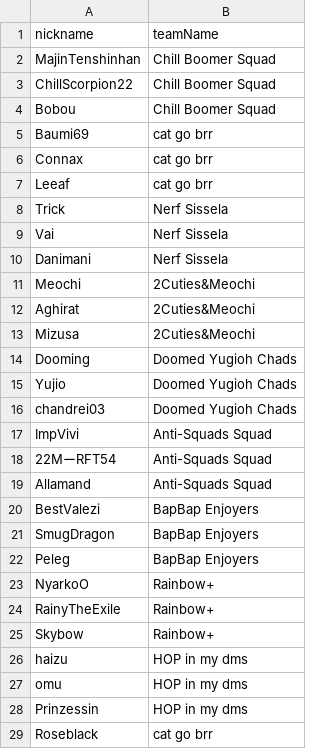
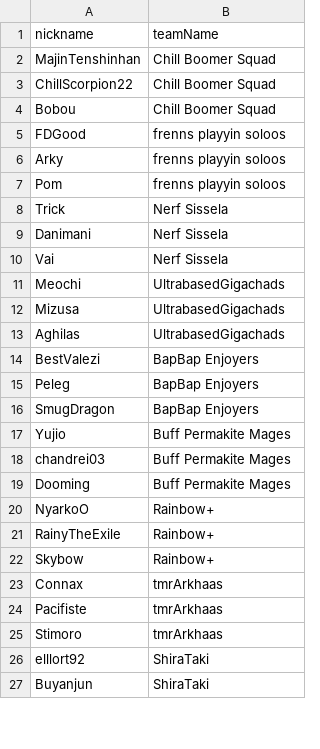
Before and after one commit to J4mStuff/ER_TurnamentHelper, a CSV file: Tournaments/assets/teams.csv, drawn as a sheet; only a part is shown; the diff covers the shown part only.

```diff
--- a/Tournaments/assets/teams.csv
+++ b/Tournaments/assets/teams.csv
@@ -5,3 +5,3 @@ Bobou,Chill Boomer Squad
-Baumi69,cat go brr
-Connax,cat go brr
-Leeaf,cat go brr
+FDGood ,frenns playyin soloos
+Arky ,frenns playyin soloos
+Pom ,frenns playyin soloos
@@ -8,0 +9 @@ Trick,Nerf Sissela
+Danimani ,Nerf Sissela
@@ -10,10 +11,3 @@ Vai,Nerf Sissela
-Danimani,Nerf Sissela
-Meochi,2Cuties&Meochi
-Aghirat,2Cuties&Meochi
-Mizusa,2Cuties&Meochi
-Dooming,Doomed Yugioh Chads
-Yujio,Doomed Yugioh Chads
-chandrei03,Doomed Yugioh Chads
-ImpVivi,Anti-Squads Squad
-22MーRFT54,Anti-Squads Squad
-Allamand,Anti-Squads Squad
+Meochi ,UltrabasedGigachads
+Mizusa ,UltrabasedGigachads
+Aghilas ,UltrabasedGigachads
@@ -20,0 +15 @@ BestValezi,BapBap Enjoyers
+Peleg ,BapBap Enjoyers
@@ -22 +17,3 @@ SmugDragon,BapBap Enjoyers
-Peleg,BapBap Enjoyers
+Yujio ,Buff Permakite Mages
+chandrei03 ,Buff Permakite Mages
+Dooming ,Buff Permakite Mages
@@ -26,4 +23,5 @@ Skybow,Rainbow+
-haizu,HOP in my dms
-omu,HOP in my dms
-Prinzessin,HOP in my dms
-Roseblack,cat go brr
+Connax ,tmrArkhaas
+Pacifiste ,tmrArkhaas
+Stimoro ,tmrArkhaas
+elllort92 ,ShiraTaki
+Buyanjun ,ShiraTaki
```
Also changed, not shown: 18 added rows elsewhere in this file, Tournaments/Stubs/game1.csv, 18 other files.
